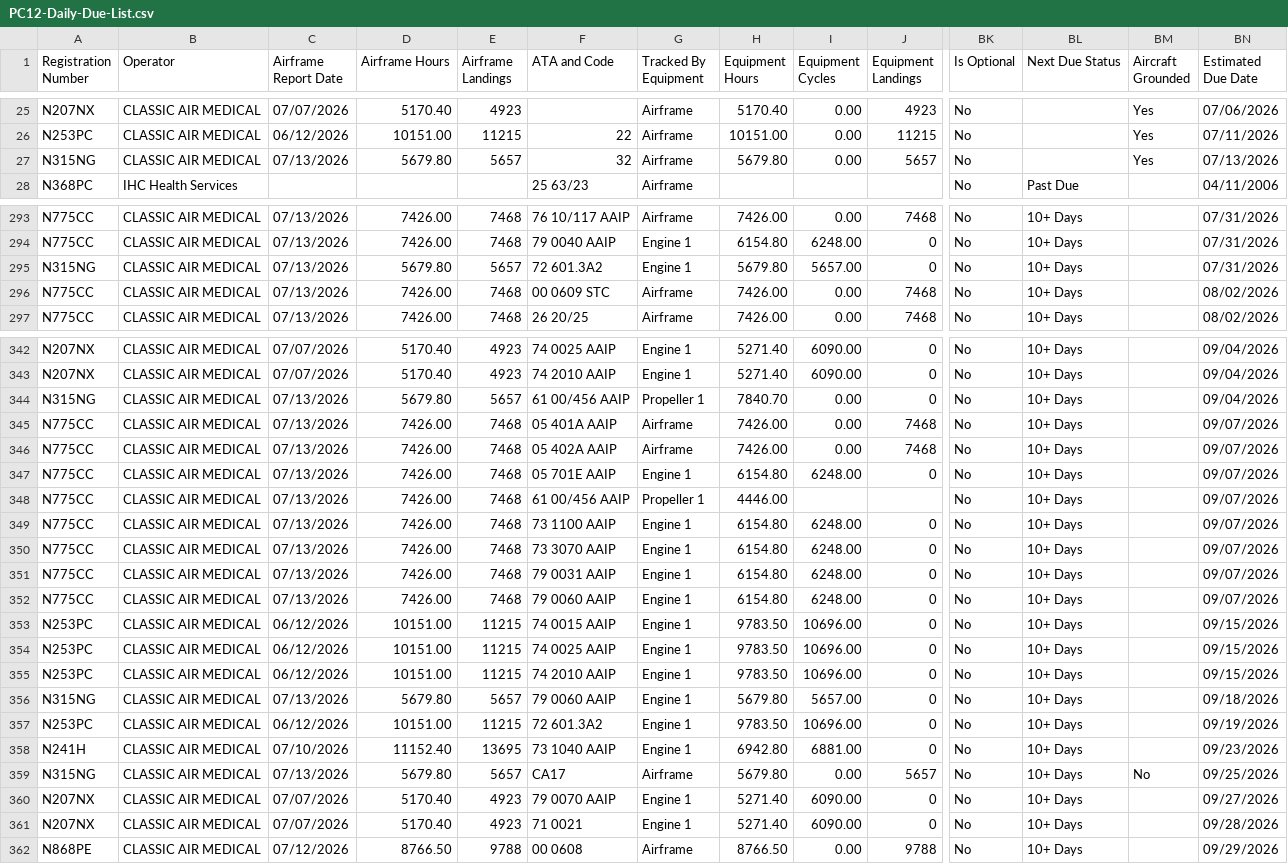
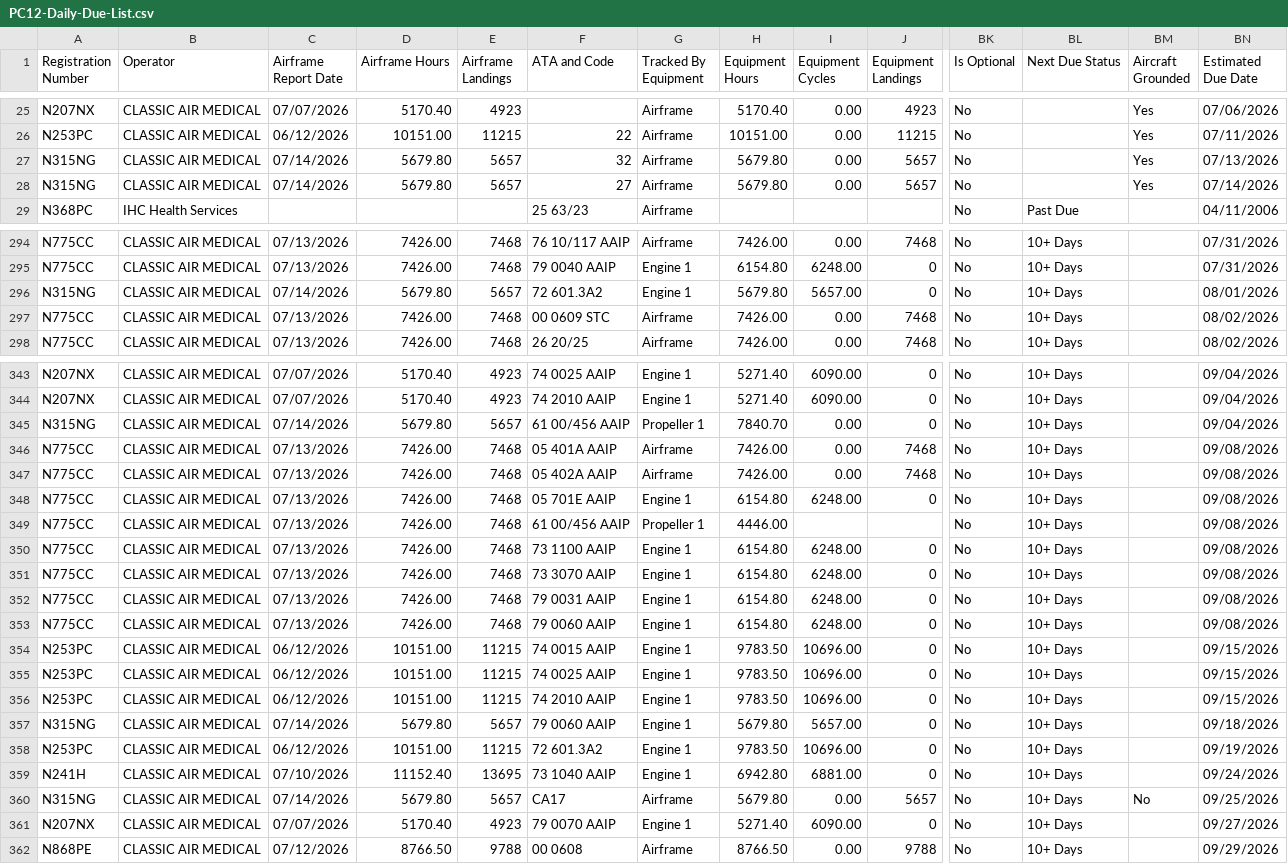
Before and after one commit to natehorst240-sketch/PC-12-Dashboard, a CSV file: data/PC12-Daily-Due-List.csv, drawn as a sheet; only a part is shown, gaps mark what is left out; removed rows and columns are numbered as before the commit, all else as after; rows hold the shown columns only; the diff covers the shown part only; the diff names each change by its address in the sheet, - before the commit and + after, or states it on an @@ line.

```diff
--- a/data/PC12-Daily-Due-List.csv
+++ b/data/PC12-Daily-Due-List.csv
-C27 (Airframe Report Date): 07/13/2026
+C27 (Airframe Report Date): 07/14/2026
+row 28: N315NG | CLASSIC AIR MEDICAL | 07/14/2026 | 5679.80 | 5657 | 27 | Airframe | 5679.80 | 0.00 | 5657 | No |  | Yes | 07/14/2026
-C296 (Airframe Report Date): 07/13/2026
+C296 (Airframe Report Date): 07/14/2026
-BN296 (Estimated Due Date): 07/31/2026
+BN296 (Estimated Due Date): 08/01/2026
-C345 (Airframe Report Date): 07/13/2026
+C345 (Airframe Report Date): 07/14/2026
-BN346:BN353 (Estimated Due Date): 09/07/2026
+BN346:BN353 (Estimated Due Date): 09/08/2026
-C357 (Airframe Report Date): 07/13/2026
+C357 (Airframe Report Date): 07/14/2026
-BN359 (Estimated Due Date): 09/23/2026
+BN359 (Estimated Due Date): 09/24/2026
-C360 (Airframe Report Date): 07/13/2026
+C360 (Airframe Report Date): 07/14/2026
-row 361: N207NX | CLASSIC AIR MEDICAL | 07/07/2026 | 5170.40 | 4923 | 71 0021 | Engine 1 | 5271.40 | 6090.00 | 0 | No | 10+ Days |  | 09/28/2026
```
Also changed, not shown: 1 added row and 96 edited cells elsewhere in this file, 1 other file.
